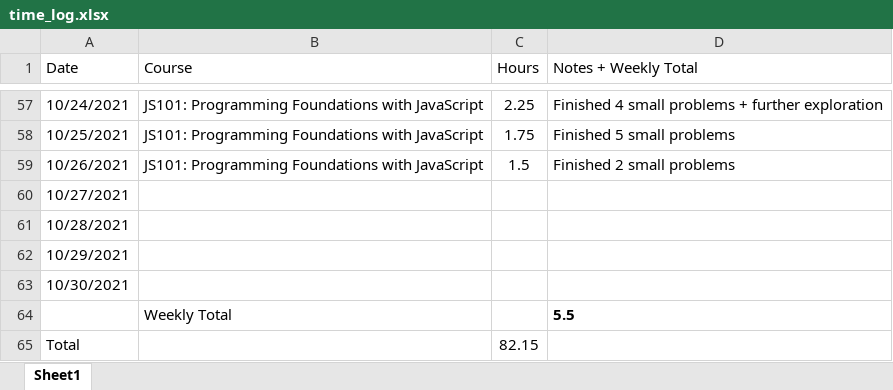
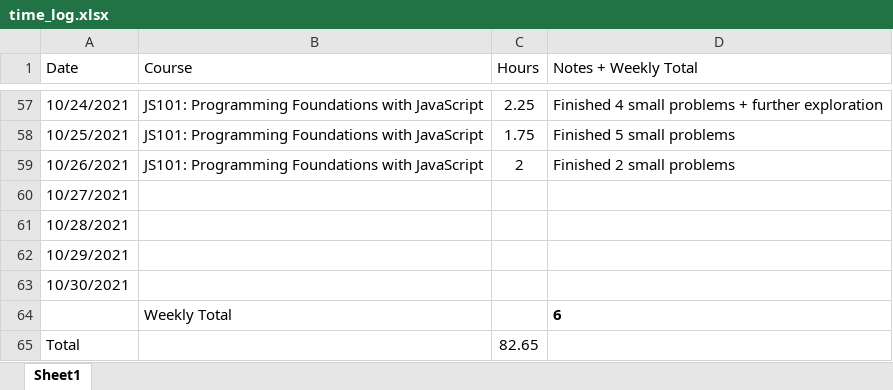
Before and after one commit to csommerl/js_101, an Excel workbook: time_log.xlsx, sheet Sheet1, drawn as a sheet; only a part is shown, gaps mark what is left out; values as stored, in another font and other column widths than the file's, no borders; table styles not drawn; the diff names each change by its address in the sheet, - before the commit and + after, or states it on an @@ line.

```diff
--- a/time_log.xlsx (sheet Sheet1)
+++ b/time_log.xlsx (sheet Sheet1)
-C59 (Hours): 1.5
+C59 (Hours): 2
-D64 (Notes + Weekly Total): 5.5
+D64 (Notes + Weekly Total): 6
-C65 (Hours): 82.15
+C65 (Hours): 82.65
```
Also changed, not shown: 5 other files.
